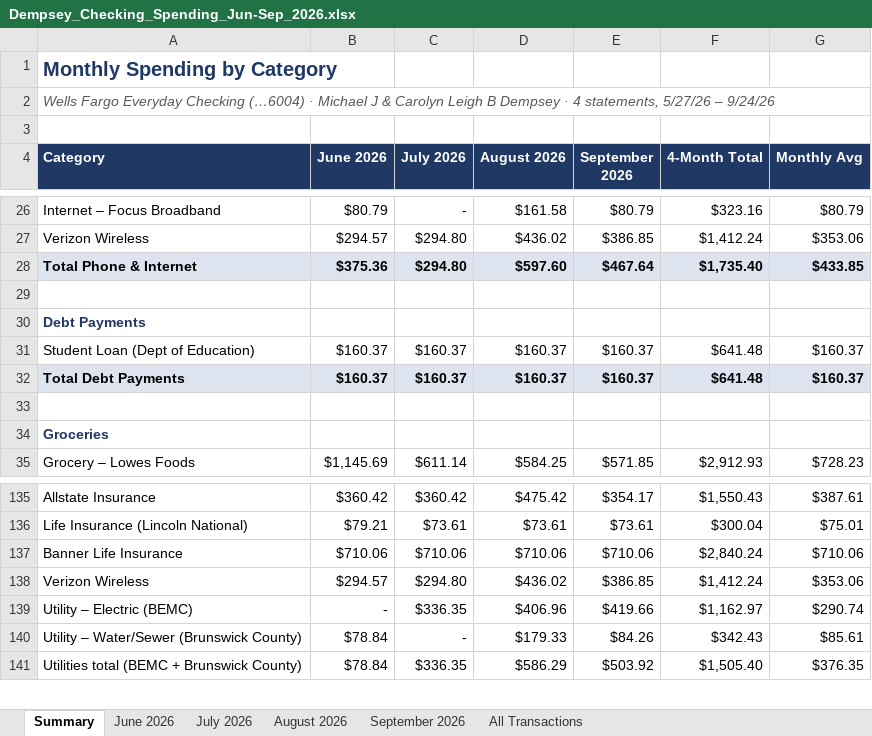
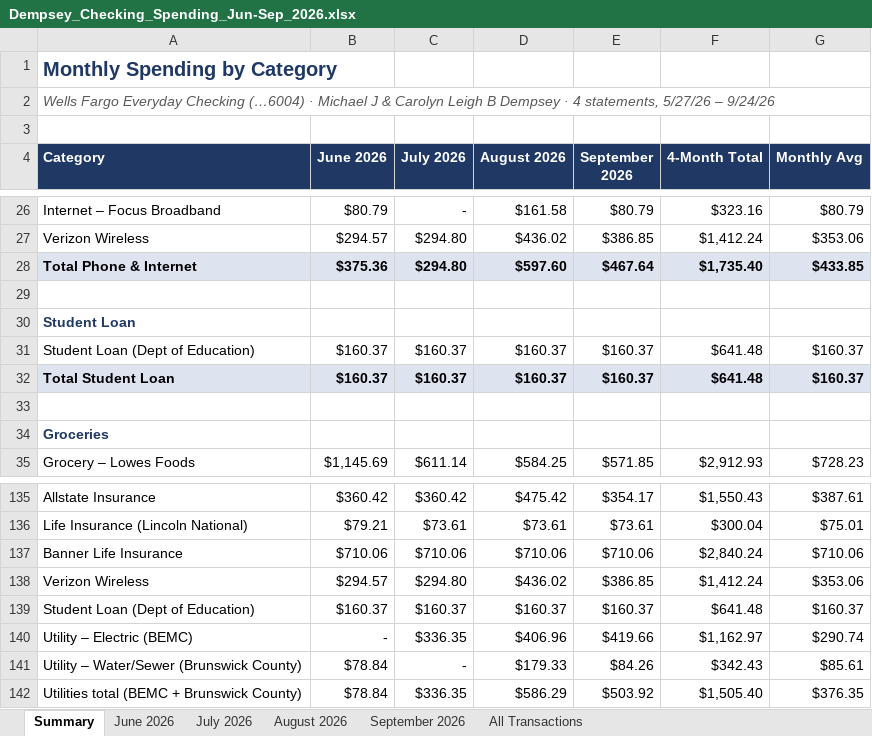
Before and after one commit to MktgCAP/Searchlight-YTD-Analysis, an Excel workbook: Dempsey_Checking_Spending_Jun-Sep_2026.xlsx, sheet Summary, drawn as a sheet; only a part is shown, gaps mark what is left out; values as stored, in another font and other column widths than the file's, no borders; the diff names each change by its address in the sheet, - before the commit and + after, or states it on an @@ line.

```diff
--- a/Dempsey_Checking_Spending_Jun-Sep_2026.xlsx (sheet Summary)
+++ b/Dempsey_Checking_Spending_Jun-Sep_2026.xlsx (sheet Summary)
-A30 (Category): Debt Payments
+A30 (Category): Student Loan
-A32 (Category): Total Debt Payments
+A32 (Category): Total Student Loan
+row 139: Student Loan (Dept of Education) | $160.37 | $160.37 | $160.37 | $160.37 | $641.48 | $160.37
```
